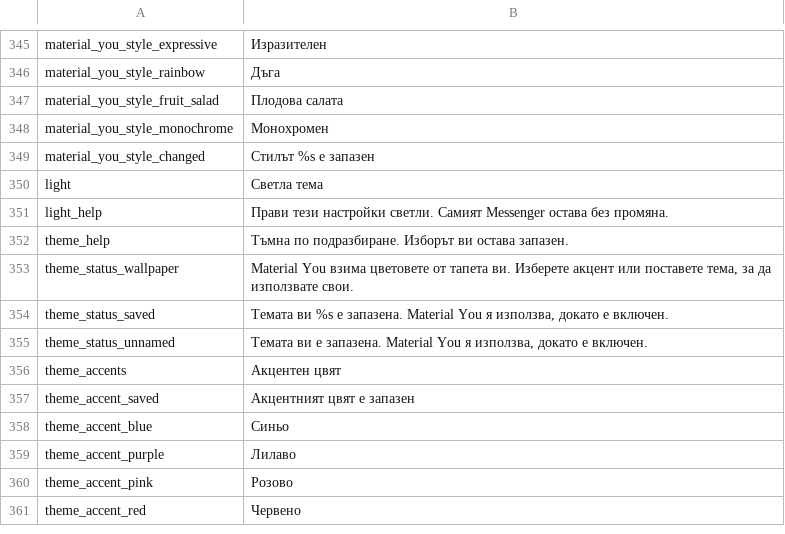
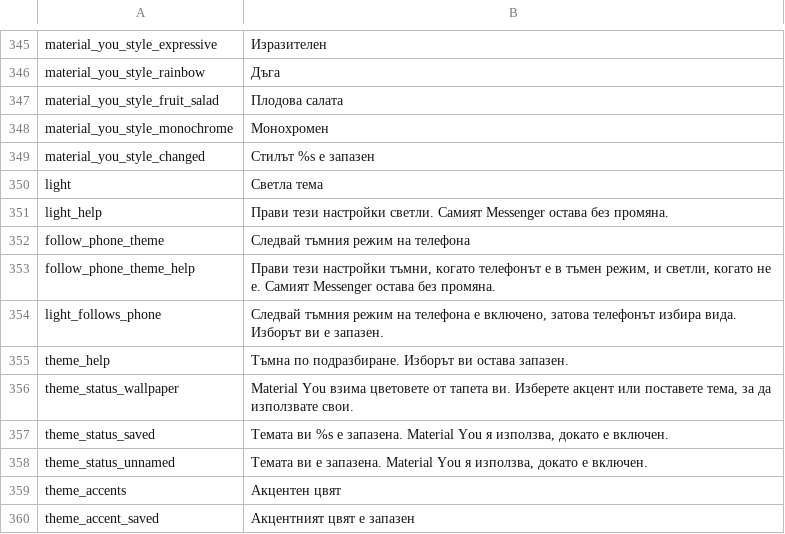
Before and after one commit to SysAdminDoc/HushMessenger, a TSV file: extensions/messenger/src/main/l10n/bg.tsv, drawn as a sheet; only a part is shown, gaps mark what is left out; the shorter side is filled out with more unchanged rows; the diff names each change by its address in the sheet, - before the commit and + after, or states it on an @@ line.

```diff
--- a/extensions/messenger/src/main/l10n/bg.tsv
+++ b/extensions/messenger/src/main/l10n/bg.tsv
+row 352: follow_phone_theme | Следвай тъмния режим на телефона
+row 353: follow_phone_theme_help | Прави тези настройки тъмни, когато телефонът е в тъмен режим, и светли, когато не е. Самият Messenger остава без промяна.
+row 354: light_follows_phone | Следвай тъмния режим на телефона е включено, затова телефонът избира вида. Изборът ви е запазен.
```
Also changed, not shown: extensions/messenger/src/main/l10n/es.tsv, extensions/messenger/src/main/l10n/it.tsv, 13 other files.
